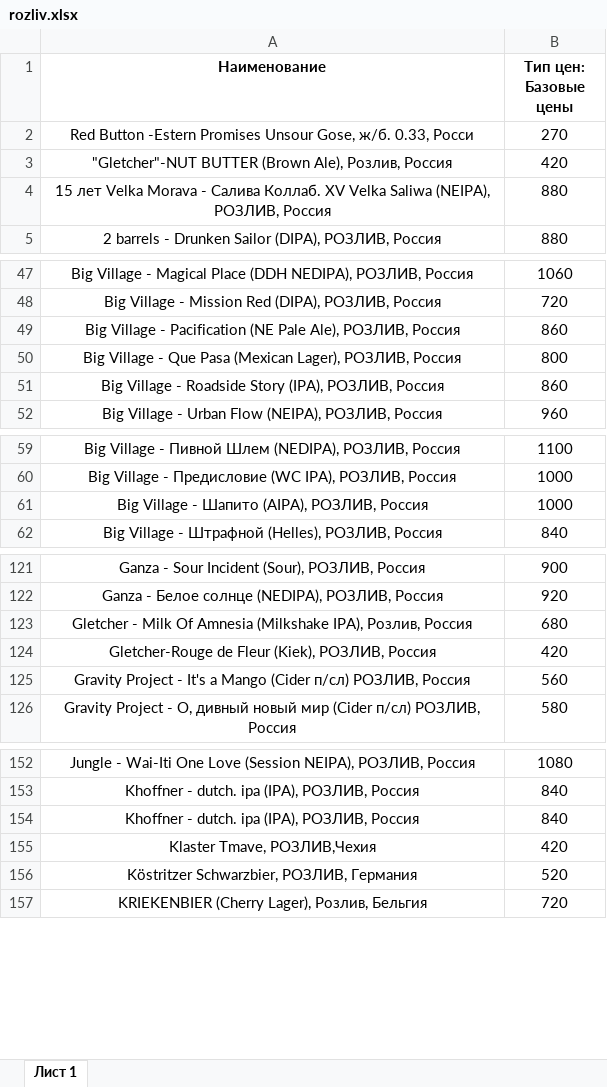
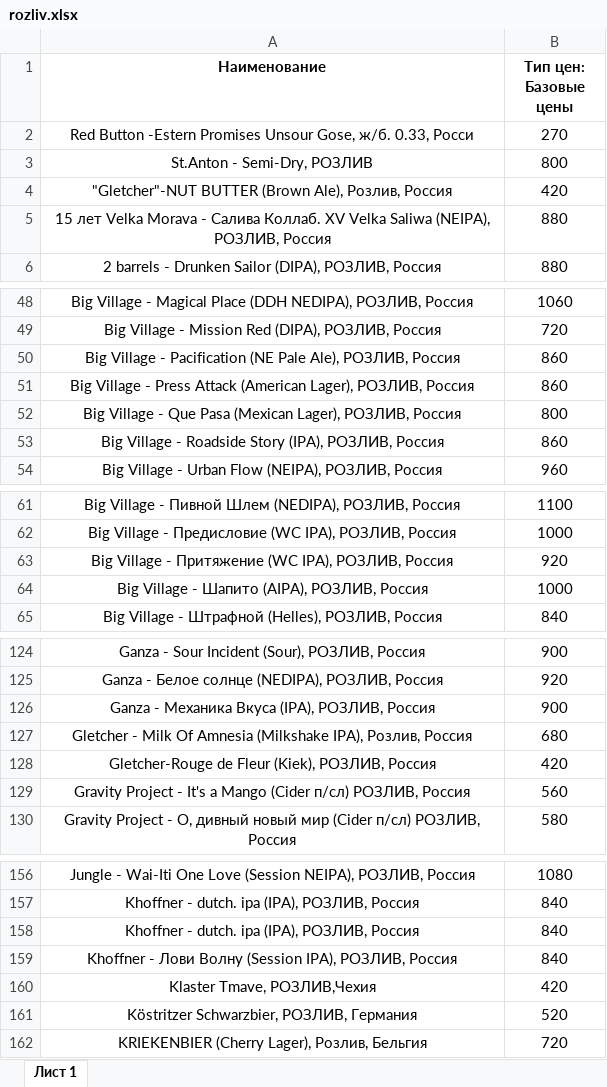
Before and after one commit to Saturnych/ohmybeer.ru, an Excel workbook: src/data/rozliv.xlsx, sheet Лист 1, drawn as a sheet; only a part is shown, gaps mark what is left out; values as stored, in another font and other column widths than the file's, no borders; the diff covers the shown part only; the diff names each change by its address in the sheet, - before the commit and + after, or states it on an @@ line.

```diff
--- a/src/data/rozliv.xlsx (sheet Лист 1)
+++ b/src/data/rozliv.xlsx (sheet Лист 1)
+row 3: St.Anton - Semi-Dry, РОЗЛИВ | 800
+row 51: Big Village - Press Attack (American Lager), РОЗЛИВ, Россия | 860
+row 63: Big Village - Притяжение (WC IPA), РОЗЛИВ, Россия | 920
+row 126: Ganza - Механика Вкуса (IPA), РОЗЛИВ, Россия | 900
+row 159: Khoffner - Лови Волну (Session IPA), РОЗЛИВ, Россия | 840
```
Also changed, not shown: 12 added rows, 1 removed row and 4 edited cells elsewhere in this sheet, 4 other files.
